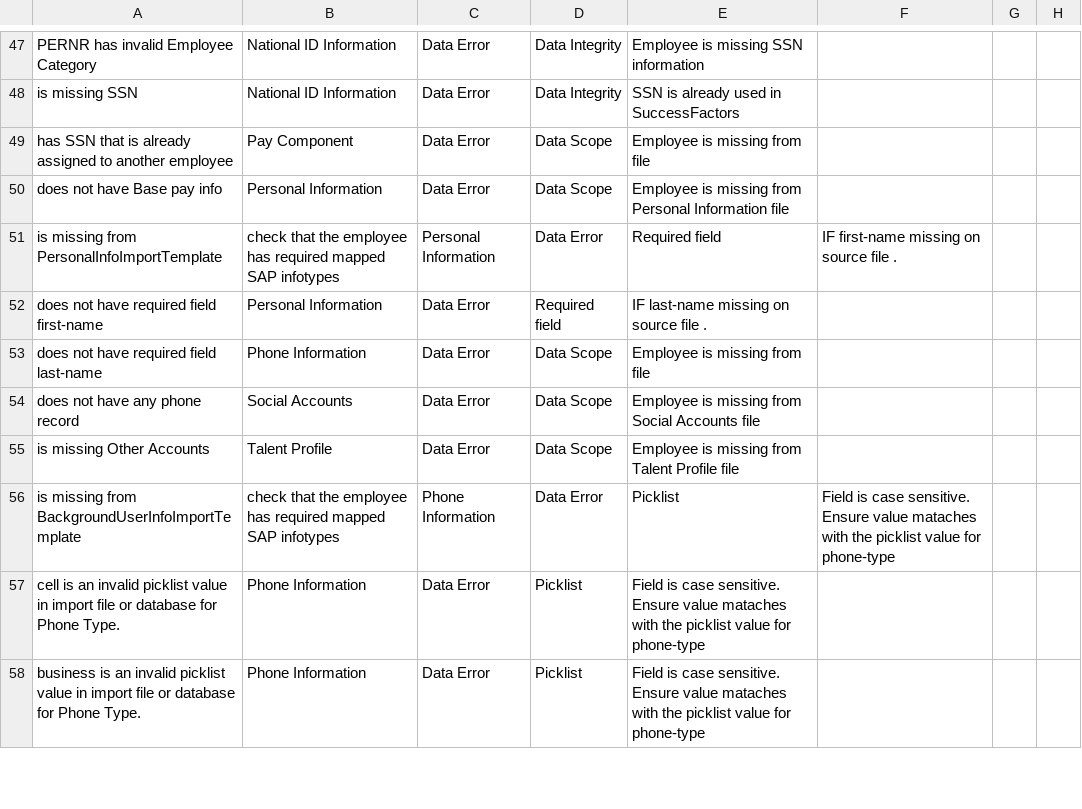
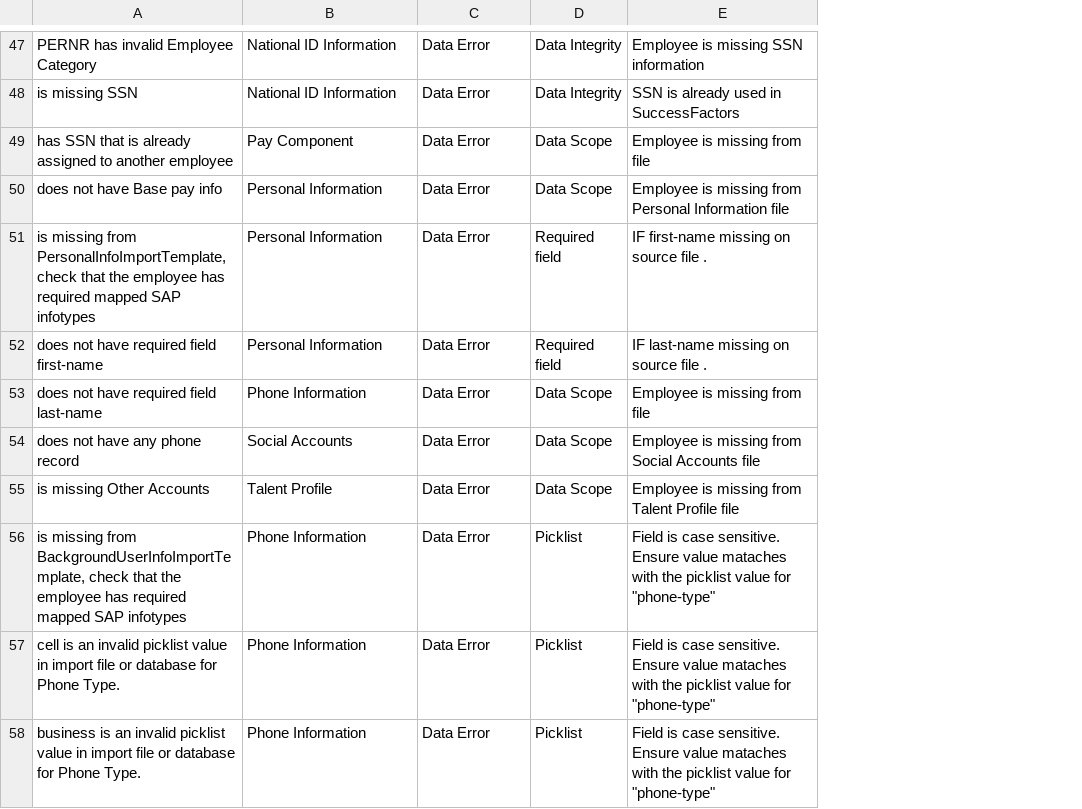
Before and after one commit to kshitiztanwaribm/macro-tool, a CSV file: app/mappings.csv, drawn as a sheet; only a part is shown, gaps mark what is left out; removed rows and columns are numbered as before the commit, all else as after; the diff covers the shown part only; the diff names each change by its address in the sheet, - before the commit and + after, or states it on an @@ line.

```diff
--- a/app/mappings.csv
+++ b/app/mappings.csv
-column F, empty
-column G, empty
-column H, empty
-row 51: is missing from PersonalInfoImportTemplate | check that the employee has required mapped SAP infotypes | Personal Information | Data Error | Required field | IF first-name missing on source file .
+row 51: is missing from PersonalInfoImportTemplate, check that the employee has required mapped SAP infotypes | Personal Information | Data Error | Required field | IF first-name missing on source file .
-row 56: is missing from BackgroundUserInfoImportTemplate | check that the employee has required mapped SAP infotypes | Phone Information | Data Error | Picklist | Field is case sensitive. Ensure value mataches with the picklist value for phone-type
+row 56: is missing from BackgroundUserInfoImportTemplate, check that the employee has required mapped SAP infotypes | Phone Information | Data Error | Picklist | Field is case sensitive. Ensure value mataches with the picklist value for "phone-type"
-E57:E58: …value for phone-type
+E57:E58: …value for "phone-type"
```
Also changed, not shown: 12 added rows, 12 removed rows and 13 edited cells elsewhere in this file, 1 other file.
